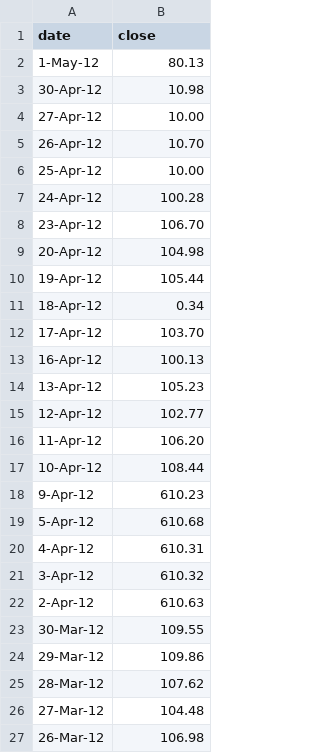
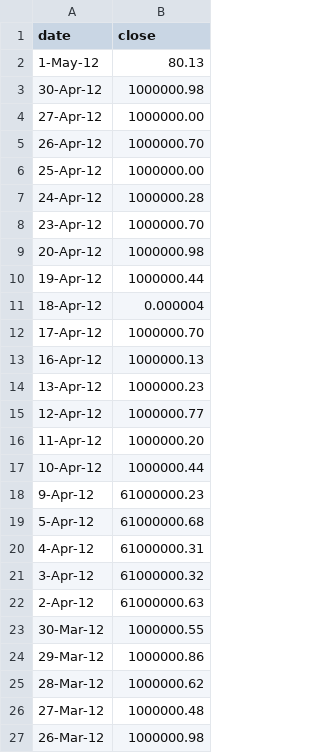
Before and after one commit to Adiater/MusicBox, a CSV file: data.csv, drawn as a sheet.

Commit message:
Update data.csv

```diff
--- a/data.csv
+++ b/data.csv
@@ -2,26 +2,26 @@ date,close
 1-May-12,80.13
-30-Apr-12,10.98
-27-Apr-12,10.00
-26-Apr-12,10.70
-25-Apr-12,10.00
-24-Apr-12,100.28
-23-Apr-12,106.70
-20-Apr-12,104.98
-19-Apr-12,105.44
-18-Apr-12,0.34
-17-Apr-12,103.70
-16-Apr-12,100.13
-13-Apr-12,105.23
-12-Apr-12,102.77
-11-Apr-12,106.20
-10-Apr-12,108.44
-9-Apr-12,610.23
-5-Apr-12,610.68
-4-Apr-12,610.31
-3-Apr-12,610.32
-2-Apr-12,610.63
-30-Mar-12,109.55
-29-Mar-12,109.86
-28-Mar-12,107.62
-27-Mar-12,104.48
-26-Mar-12,106.98
+30-Apr-12,1000000.98
+27-Apr-12,1000000.00
+26-Apr-12,1000000.70
+25-Apr-12,1000000.00
+24-Apr-12,1000000.28
+23-Apr-12,1000000.70
+20-Apr-12,1000000.98
+19-Apr-12,1000000.44
+18-Apr-12,0.000004
+17-Apr-12,1000000.70
+16-Apr-12,1000000.13
+13-Apr-12,1000000.23
+12-Apr-12,1000000.77
+11-Apr-12,1000000.20
+10-Apr-12,1000000.44
+9-Apr-12,61000000.23
+5-Apr-12,61000000.68
+4-Apr-12,61000000.31
+3-Apr-12,61000000.32
+2-Apr-12,61000000.63
+30-Mar-12,1000000.55
+29-Mar-12,1000000.86
+28-Mar-12,1000000.62
+27-Mar-12,1000000.48
+26-Mar-12,1000000.98
```
